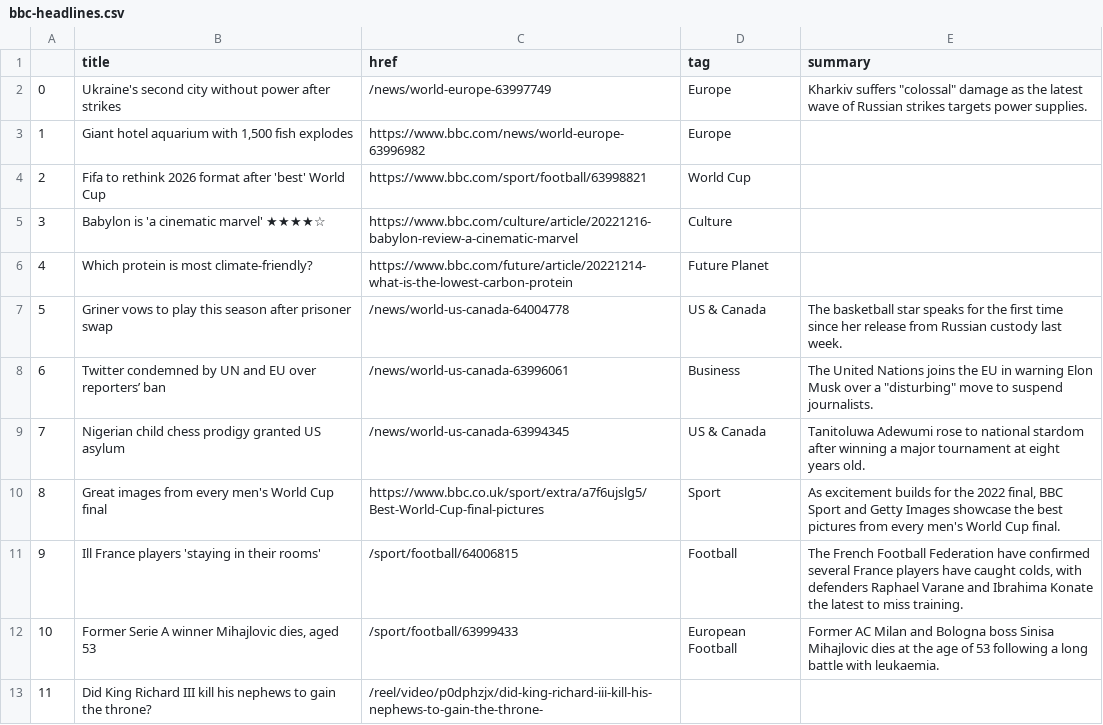
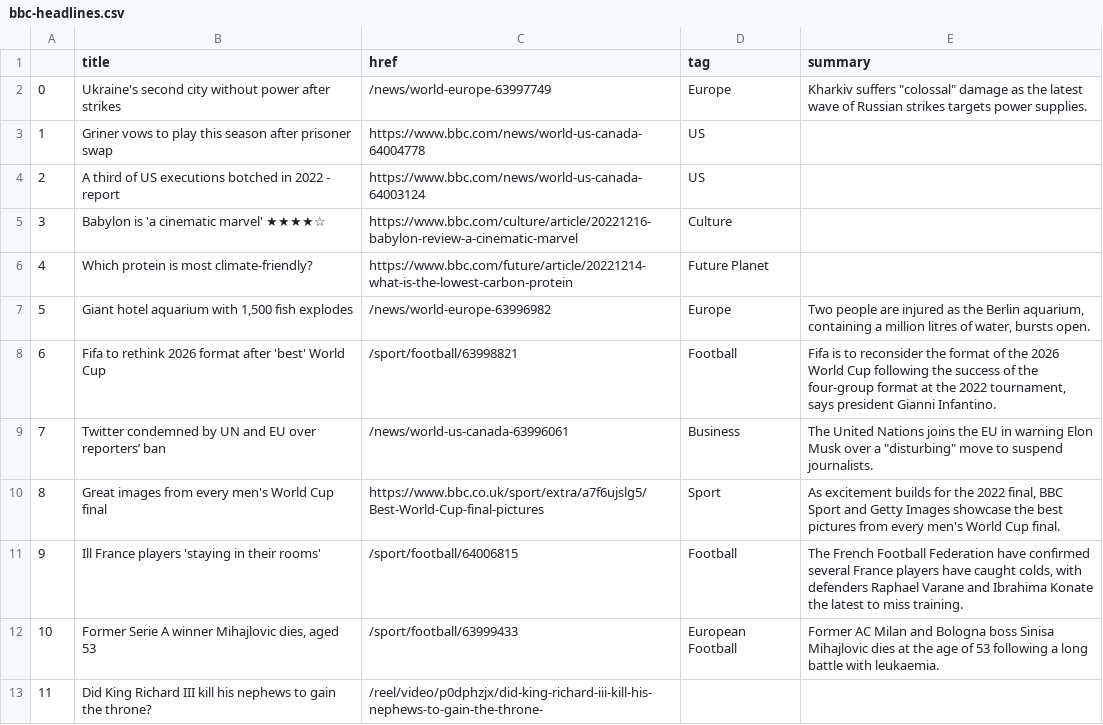
Before and after one commit to EMendy/Scraper_Info, a CSV file: bbc-headlines.csv, drawn as a sheet; only a part is shown.

```diff
--- a/bbc-headlines.csv
+++ b/bbc-headlines.csv
@@ -2,9 +2,9 @@
 0,Ukraine's second city without power after strikes,/news/world-europe-63997749,Europe,"Kharkiv suffers ""colossal"" damage as the latest wave of Russian strikes targets power supplies."
-1,"Giant hotel aquarium with 1,500 fish explodes",https://www.bbc.com/news/world-europe-63996982,Europe,
-2,Fifa to rethink 2026 format after 'best' World Cup,https://www.bbc.com/sport/football/63998821,World Cup,
+1,Griner vows to play this season after prisoner swap,https://www.bbc.com/news/world-us-canada-64004778,US,
+2,A third of US executions botched in 2022 - report,https://www.bbc.com/news/world-us-canada-64003124,US,
 3,Babylon is 'a cinematic marvel' ★★★★☆,https://www.bbc.com/culture/article/20221216-babylon-review-a-cinematic-marvel,Culture,
 4,Which protein is most climate-friendly?,https://www.bbc.com/future/article/20221214-what-is-the-lowest-carbon-protein,Future Planet,
-5,Griner vows to play this season after prisoner swap,/news/world-us-canada-64004778,US & Canada,The basketball star speaks for the first time since her release from Russian custody last week.
-6,Twitter condemned by UN and EU over reporters’ ban,/news/world-us-canada-63996061,Business,"The United Nations joins the EU in warning Elon Musk over a ""disturbing"" move to suspend journalists."
-7,Nigerian child chess prodigy granted US asylum,/news/world-us-canada-63994345,US & Canada,Tanitoluwa Adewumi rose to national stardom after winning a major tournament at eight years old.
+5,"Giant hotel aquarium with 1,500 fish explodes",/news/world-europe-63996982,Europe,"Two people are injured as the Berlin aquarium, containing a million litres of water, bursts open."
+6,Fifa to rethink 2026 format after 'best' World Cup,/sport/football/63998821,Football,"Fifa is to reconsider the format of the 2026 World Cup following the success of the four-group format at the 2022 tournament, says president Gianni Infantino."
+7,Twitter condemned by UN and EU over reporters’ ban,/news/world-us-canada-63996061,Business,"The United Nations joins the EU in warning Elon Musk over a ""disturbing"" move to suspend journalists."
 8,Great images from every men's World Cup final,https://www.bbc.co.uk/sport/extra/a7f6ujslg5/Best-World-Cup-final-pictures,Sport,"As excitement builds for the 2022 final, BBC Sport and Getty Images showcase the best pictures from every men's World Cup final."
```
